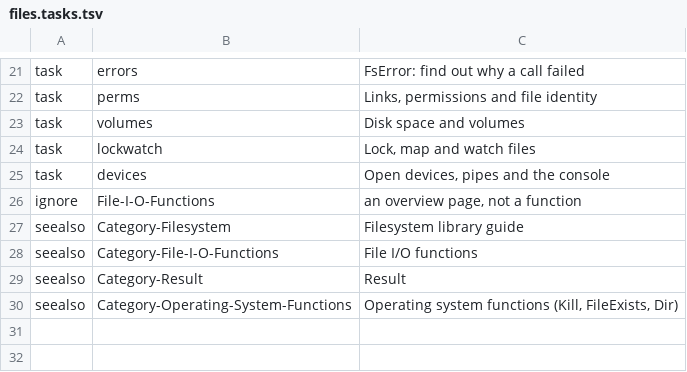
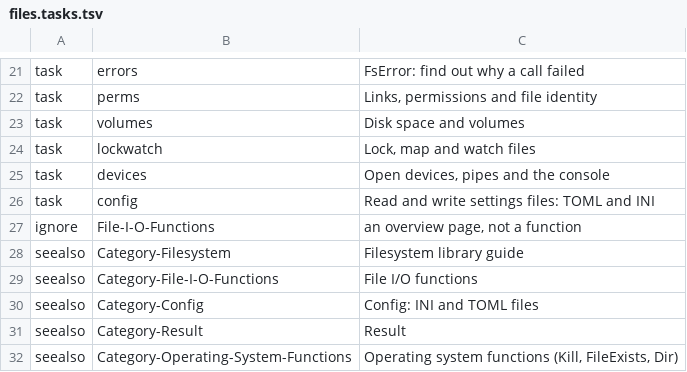
Before and after one commit to PaulSquires/tiko-lang, a TSV file: tools/wikifinder/data/files.tasks.tsv, drawn as a sheet; only a part is shown, gaps mark what is left out; the diff names each change by its address in the sheet, - before the commit and + after, or states it on an @@ line.

```diff
--- a/tools/wikifinder/data/files.tasks.tsv
+++ b/tools/wikifinder/data/files.tasks.tsv
+row 26: task | config | Read and write settings files: TOML and INI
+row 30: seealso | Category-Config | Config: INI and TOML files
```
Also changed, not shown: tools/wikifinder/areas.tsv, tools/wikifinder/data/files.tsv, 30 other files.
